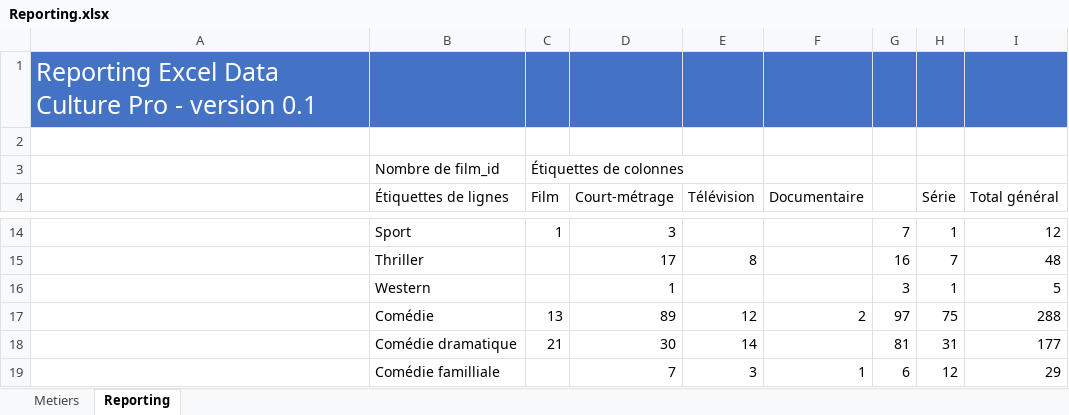
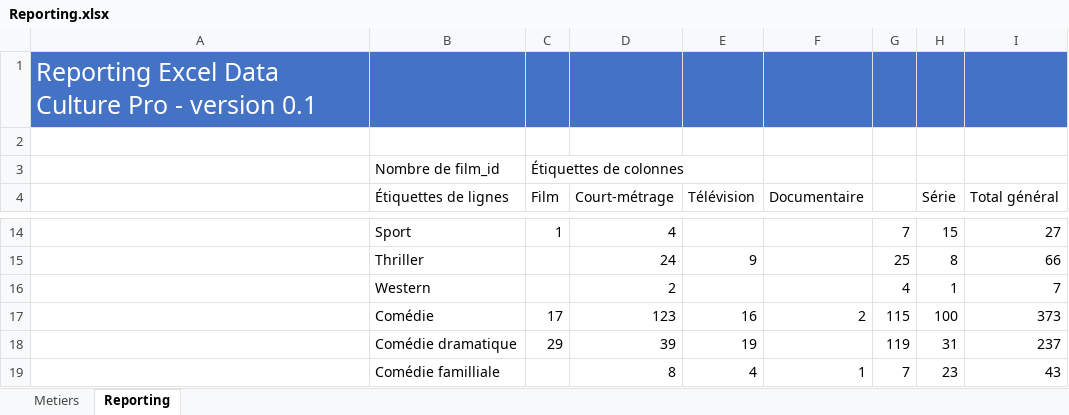
Before and after one commit to f80dev/DataCulturePro_old, an Excel workbook: FrontEnd/OpenAlumniClient/src/assets/Reporting.xlsx, sheet Reporting, drawn as a sheet; only a part is shown, gaps mark what is left out; values as stored, in another font and other column widths than the file's, no borders; charts and pictures not drawn; the diff covers the shown part only; the diff names each change by its address in the sheet, - before the commit and + after, or states it on an @@ line.

```diff
--- a/FrontEnd/OpenAlumniClient/src/assets/Reporting.xlsx (sheet Reporting)
+++ b/FrontEnd/OpenAlumniClient/src/assets/Reporting.xlsx (sheet Reporting)
-D14 (Court-métrage): 3
+D14 (Court-métrage): 4
-H14 (Série): 1
+H14 (Série): 15
-I14 (Total général): 12
+I14 (Total général): 27
-D15 (Court-métrage): 17
+D15 (Court-métrage): 24
-E15 (Télévision): 8
+E15 (Télévision): 9
-G15: 16
+G15: 25
-H15 (Série): 7
+H15 (Série): 8
-I15 (Total général): 48
+I15 (Total général): 66
-D16 (Court-métrage): 1
+D16 (Court-métrage): 2
-G16: 3
+G16: 4
-I16 (Total général): 5
+I16 (Total général): 7
-C17 (Film): 13
+C17 (Film): 17
-D17 (Court-métrage): 89
+D17 (Court-métrage): 123
-E17 (Télévision): 12
+E17 (Télévision): 16
-G17: 97
+G17: 115
-H17 (Série): 75
+H17 (Série): 100
-I17 (Total général): 288
+I17 (Total général): 373
-C18 (Film): 21
+C18 (Film): 29
-D18 (Court-métrage): 30
+D18 (Court-métrage): 39
-E18 (Télévision): 14
+E18 (Télévision): 19
-G18: 81
+G18: 119
-I18 (Total général): 177
+I18 (Total général): 237
-D19 (Court-métrage): 7
+D19 (Court-métrage): 8
-E19 (Télévision): 3
+E19 (Télévision): 4
-G19: 6
+G19: 7
-H19 (Série): 12
+H19 (Série): 23
-I19 (Total général): 29
+I19 (Total général): 43
```
Also changed, not shown: 2 added rows, 1 removed row and 83 edited cells elsewhere in this sheet, sheet Metiers, charts or pictures, docs/assets/Reporting.xlsx, 18 other files.
